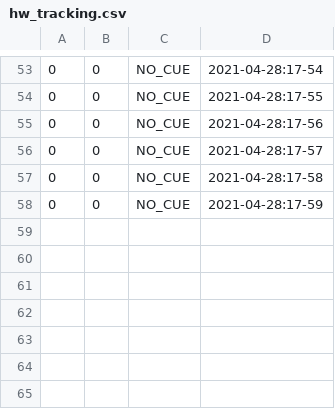
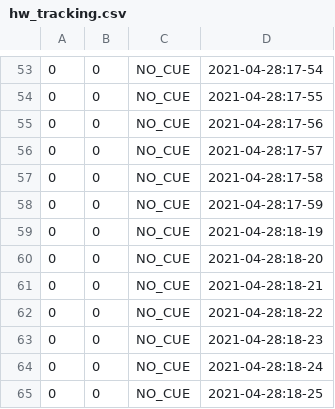
Before and after one commit to PaulKumar33/thesis_work, a CSV file: hw_tracking.csv, drawn as a sheet; only a part is shown, gaps mark what is left out; the diff names each change by its address in the sheet, - before the commit and + after, or states it on an @@ line.

```diff
--- a/hw_tracking.csv
+++ b/hw_tracking.csv
+row 59: 0 | 0 | NO_CUE | 2021-04-28:18-19
+row 60: 0 | 0 | NO_CUE | 2021-04-28:18-20
+row 61: 0 | 0 | NO_CUE | 2021-04-28:18-21
+row 62: 0 | 0 | NO_CUE | 2021-04-28:18-22
+row 63: 0 | 0 | NO_CUE | 2021-04-28:18-23
+row 64: 0 | 0 | NO_CUE | 2021-04-28:18-24
+row 65: 0 | 0 | NO_CUE | 2021-04-28:18-25
```
Also changed, not shown: 1 other file.
